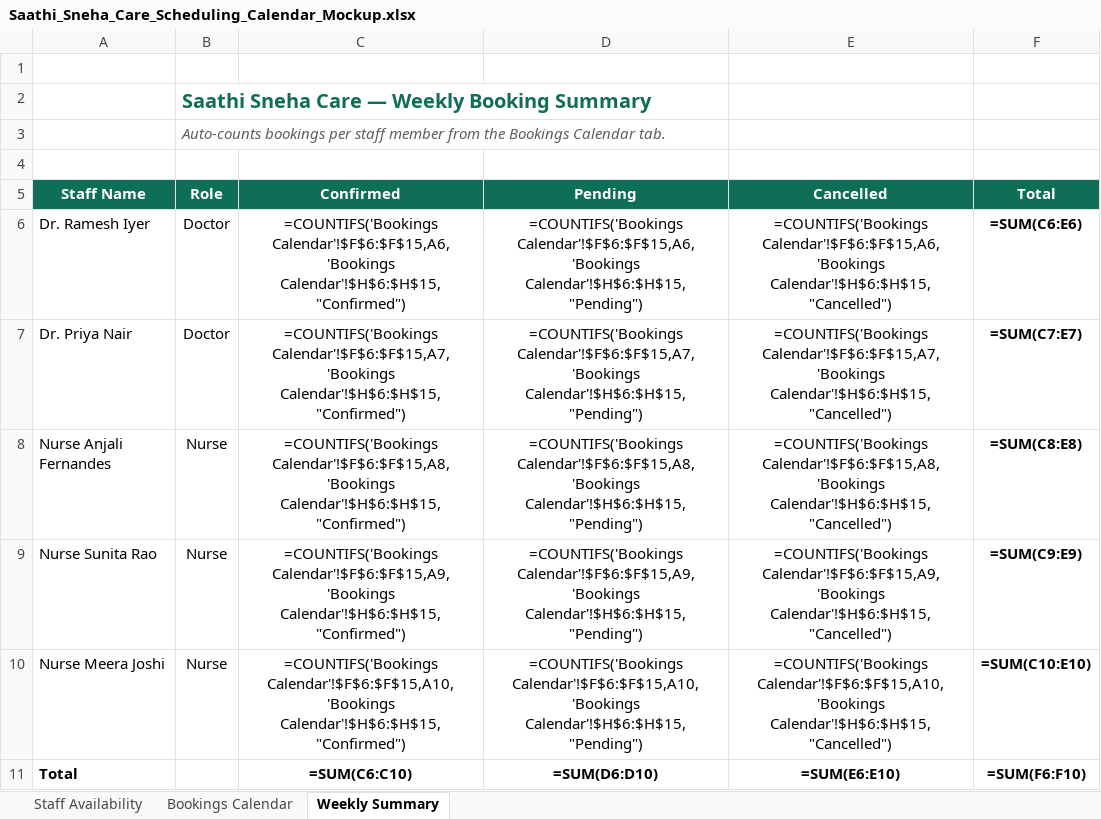
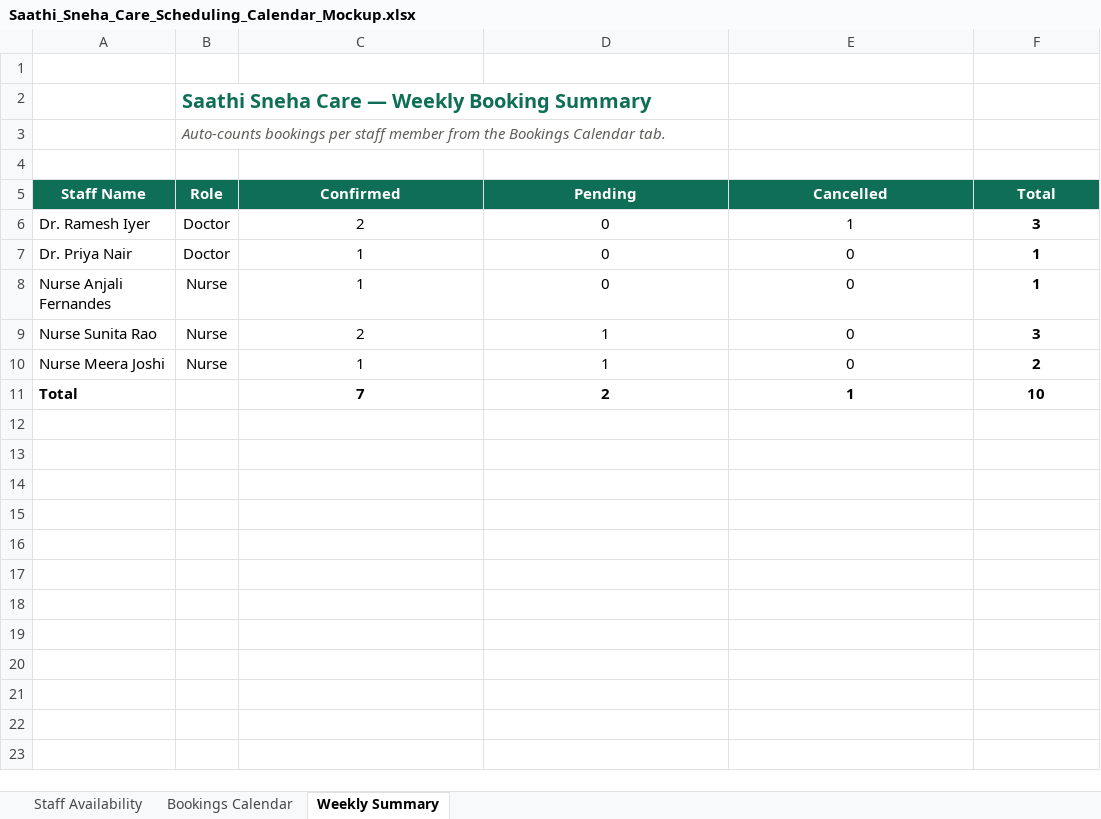
Before and after one commit to prashna13/Scheduling-Agent, an Excel workbook: data/Saathi_Sneha_Care_Scheduling_Calendar_Mockup.xlsx, sheet Weekly Summary, drawn as a sheet; values as stored, in another font and other column widths than the file's, no borders; formulas without a stored value are shown as written; removed rows and columns are numbered as before the commit, all else as after; the diff names each change by its address in the sheet, - before the commit and + after, or states it on an @@ line.

```diff
--- a/data/Saathi_Sneha_Care_Scheduling_Calendar_Mockup.xlsx (sheet Weekly Summary)
+++ b/data/Saathi_Sneha_Care_Scheduling_Calendar_Mockup.xlsx (sheet Weekly Summary)
-C6 (Confirmed): =COUNTIFS('Bookings Calendar'!$F$6:$F$15,A6,'Bookings Calendar'!$H$6:$H$15,"Confirmed")
+C6 (Confirmed): 2
-D6 (Pending): =COUNTIFS('Bookings Calendar'!$F$6:$F$15,A6,'Bookings Calendar'!$H$6:$H$15,"Pending")
+D6 (Pending): 0
-E6 (Cancelled): =COUNTIFS('Bookings Calendar'!$F$6:$F$15,A6,'Bookings Calendar'!$H$6:$H$15,"Cancelled")
+E6 (Cancelled): 1
-F6 (Total): =SUM(C6:E6)
+F6 (Total): 3
-C7 (Confirmed): =COUNTIFS('Bookings Calendar'!$F$6:$F$15,A7,'Bookings Calendar'!$H$6:$H$15,"Confirmed")
+C7 (Confirmed): 1
-D7 (Pending): =COUNTIFS('Bookings Calendar'!$F$6:$F$15,A7,'Bookings Calendar'!$H$6:$H$15,"Pending")
+D7 (Pending): 0
-E7 (Cancelled): =COUNTIFS('Bookings Calendar'!$F$6:$F$15,A7,'Bookings Calendar'!$H$6:$H$15,"Cancelled")
+E7 (Cancelled): 0
-F7 (Total): =SUM(C7:E7)
+F7 (Total): 1
-C8 (Confirmed): =COUNTIFS('Bookings Calendar'!$F$6:$F$15,A8,'Bookings Calendar'!$H$6:$H$15,"Confirmed")
+C8 (Confirmed): 1
-D8 (Pending): =COUNTIFS('Bookings Calendar'!$F$6:$F$15,A8,'Bookings Calendar'!$H$6:$H$15,"Pending")
+D8 (Pending): 0
-E8 (Cancelled): =COUNTIFS('Bookings Calendar'!$F$6:$F$15,A8,'Bookings Calendar'!$H$6:$H$15,"Cancelled")
+E8 (Cancelled): 0
-F8 (Total): =SUM(C8:E8)
+F8 (Total): 1
-C9 (Confirmed): =COUNTIFS('Bookings Calendar'!$F$6:$F$15,A9,'Bookings Calendar'!$H$6:$H$15,"Confirmed")
+C9 (Confirmed): 2
-D9 (Pending): =COUNTIFS('Bookings Calendar'!$F$6:$F$15,A9,'Bookings Calendar'!$H$6:$H$15,"Pending")
+D9 (Pending): 1
-E9 (Cancelled): =COUNTIFS('Bookings Calendar'!$F$6:$F$15,A9,'Bookings Calendar'!$H$6:$H$15,"Cancelled")
+E9 (Cancelled): 0
-F9 (Total): =SUM(C9:E9)
+F9 (Total): 3
-C10 (Confirmed): =COUNTIFS('Bookings Calendar'!$F$6:$F$15,A10,'Bookings Calendar'!$H$6:$H$15,"Confirmed")
+C10 (Confirmed): 1
-D10 (Pending): =COUNTIFS('Bookings Calendar'!$F$6:$F$15,A10,'Bookings Calendar'!$H$6:$H$15,"Pending")
+D10 (Pending): 1
-E10 (Cancelled): =COUNTIFS('Bookings Calendar'!$F$6:$F$15,A10,'Bookings Calendar'!$H$6:$H$15,"Cancelled")
+E10 (Cancelled): 0
-F10 (Total): =SUM(C10:E10)
+F10 (Total): 2
-row 11: Total |  | =SUM(C6:C10) | =SUM(D6:D10) | =SUM(E6:E10) | =SUM(F6:F10)
+row 11: Total |  | 7 | 2 | 1 | 10
```
Also changed, not shown: sheet Bookings Calendar, 6 other files.
